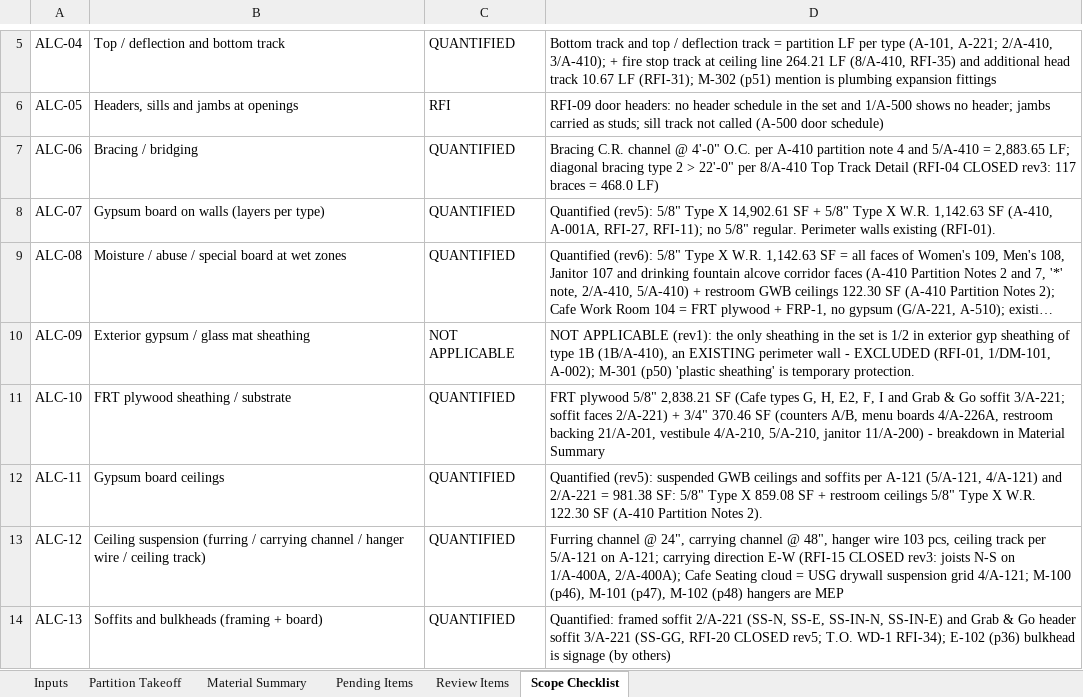
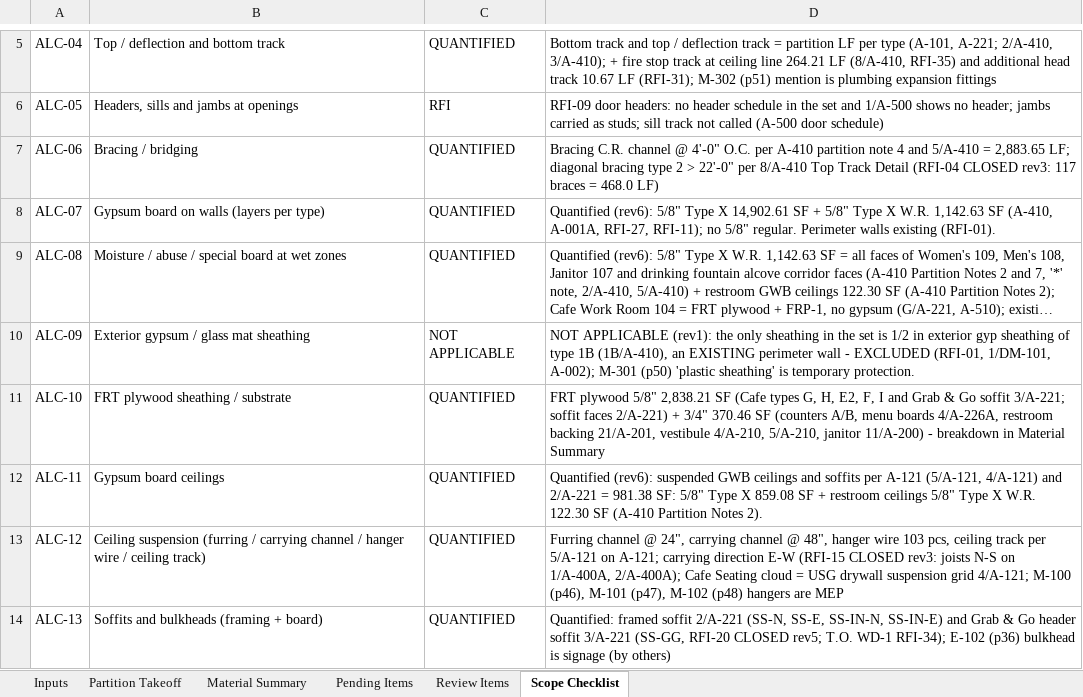
Before and after one commit to Jaicon18/Reading-Plans, an Excel workbook: cache_proyectos/barnes_noble/takeoff_work/etapas/8_excel/Barnes_Noble_ColoradoSprings_Takeoff_FINAL_rev6.xlsx, sheet Scope Checklist, drawn as a sheet; only a part is shown, gaps mark what is left out; long unchanged cells end in …; values as stored, in another font and other column widths than the file's, no borders; the diff names each change by its address in the sheet, - before the commit and + after, or states it on an @@ line.

```diff
--- a/cache_proyectos/barnes_noble/takeoff_work/etapas/8_excel/Barnes_Noble_ColoradoSprings_Takeoff_FINAL_rev6.xlsx (sheet Scope Checklist)
+++ b/cache_proyectos/barnes_noble/takeoff_work/etapas/8_excel/Barnes_Noble_ColoradoSprings_Takeoff_FINAL_rev6.xlsx (sheet Scope Checklist)
-D8: Quantified (rev5): 5/8" Type…
+D8: Quantified (rev6): 5/8" Type…
-D12: Quantified (rev5): suspended GWB…
+D12: Quantified (rev6): suspended GWB…
```
Also changed, not shown: sheet Pending Items, 16 other files.
